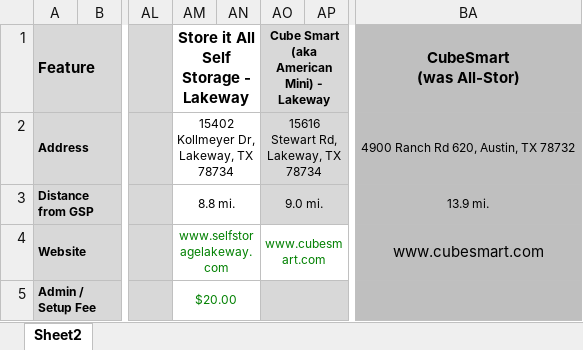
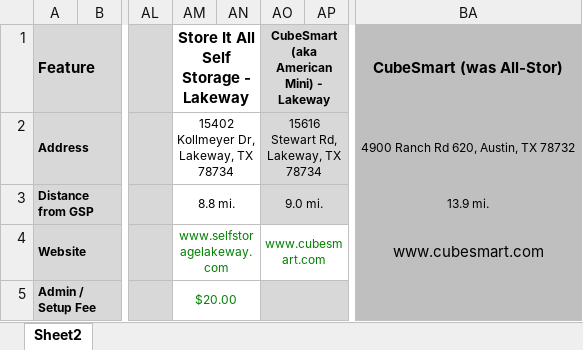
Before and after one commit to SpencerSharp/StorageAppDBWriter, an Excel workbook: DataFiles/161201 Self Storage Market Rent Comparison r12.xlsx, sheet Sheet2, drawn as a sheet; only a part is shown, gaps mark what is left out; values as stored, in another font and other column widths than the file's, no borders; conditional formats not drawn; ↵ is a line break in a cell; the diff names each change by its address in the sheet, - before the commit and + after, or states it on an @@ line.

```diff
--- a/DataFiles/161201 Self Storage Market Rent Comparison r12.xlsx (sheet Sheet2)
+++ b/DataFiles/161201 Self Storage Market Rent Comparison r12.xlsx (sheet Sheet2)
-AM1: Store it All Self Storage - Lakeway
+AM1: Store It All Self Storage - Lakeway
-AO1: Cube Smart (aka American Mini) - Lakeway
+AO1: CubeSmart (aka American Mini) - Lakeway
-BA1: CubeSmart ↵ (was All-Stor)
+BA1: CubeSmart (was All-Stor)
```
Also changed, not shown: 8 other files.
